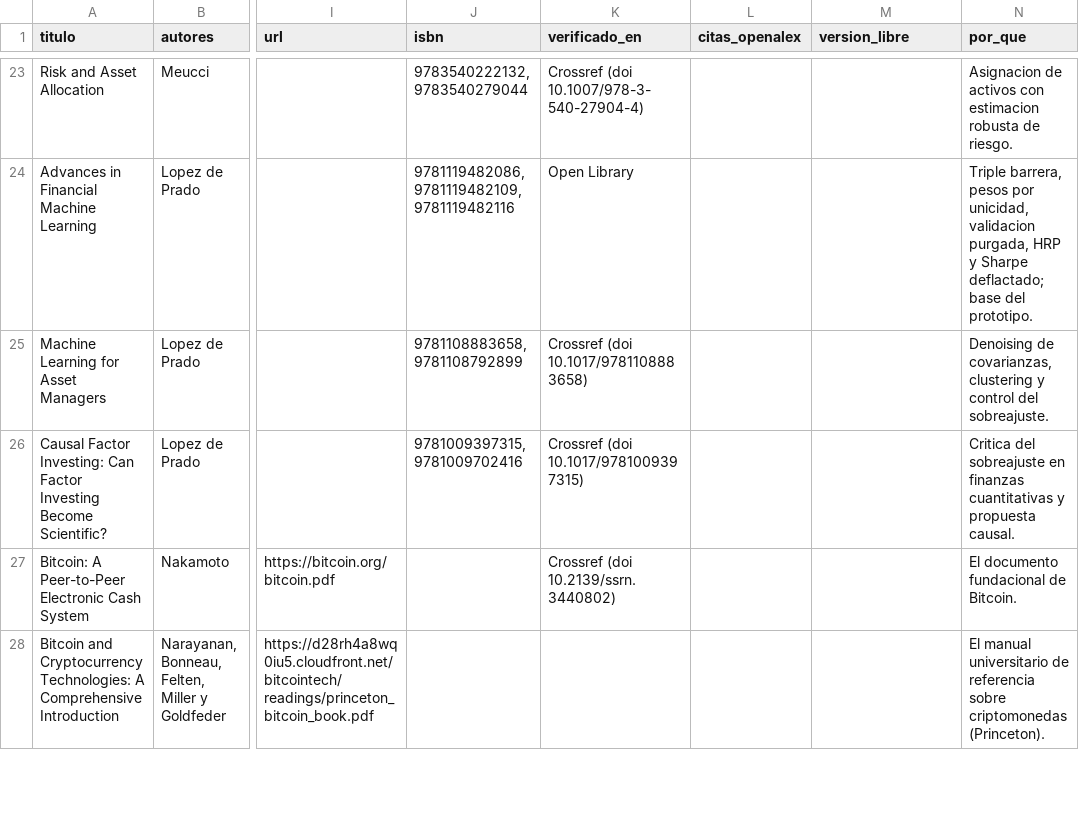
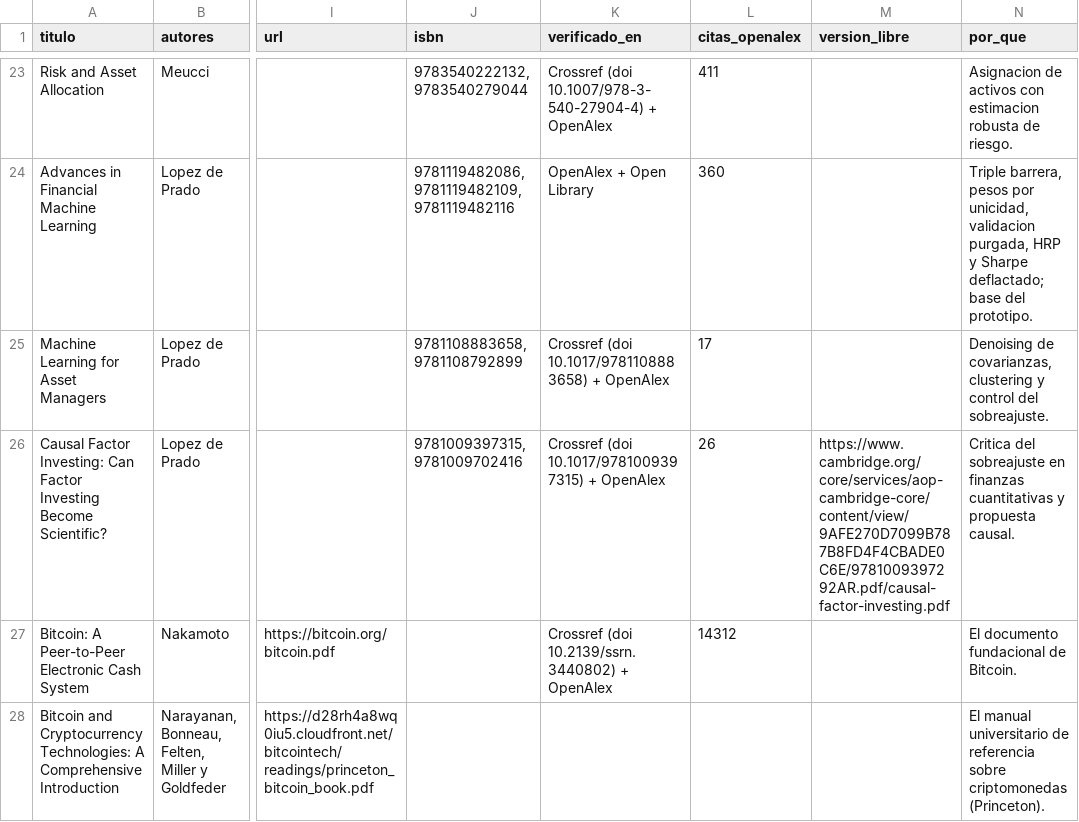
Before and after one commit to jhonwilber123/cryptoquant, a CSV file: investigacion/libros/indice_libros.csv, drawn as a sheet; only a part is shown, gaps mark what is left out; the diff covers the shown part only; the diff names each change by its address in the sheet, - before the commit and + after, or states it on an @@ line.

```diff
--- a/investigacion/libros/indice_libros.csv
+++ b/investigacion/libros/indice_libros.csv
-K23 (verificado_en): …(doi 10.1007/978-3-540-27904-4)
+K23 (verificado_en): …(doi 10.1007/978-3-540-27904-4) + OpenAlex
-L23 (citas_openalex): (empty)
+L23 (citas_openalex): 411
-K24 (verificado_en): Open Library
+K24 (verificado_en): OpenAlex + Open Library
-L24 (citas_openalex): (empty)
+L24 (citas_openalex): 360
-K25 (verificado_en): Crossref (doi 10.1017/9781108883658)
+K25 (verificado_en): Crossref (doi 10.1017/9781108883658) + OpenAlex
-L25 (citas_openalex): (empty)
+L25 (citas_openalex): 17
-K26 (verificado_en): Crossref (doi 10.1017/9781009397315)
+K26 (verificado_en): Crossref (doi 10.1017/9781009397315) + OpenAlex
-L26 (citas_openalex): (empty)
+L26 (citas_openalex): 26
-M26 (version_libre): (empty)
+M26 (version_libre): https://www.cambridge.org/core/services/aop-cambridge-core/content/view/9AFE270D7099B787B8FD4F4CBADE0C6E/9781009397292AR.pdf/causal-factor-investing.pdf
-K27 (verificado_en): Crossref (doi 10.2139/ssrn.3440802)
+K27 (verificado_en): Crossref (doi 10.2139/ssrn.3440802) + OpenAlex
-L27 (citas_openalex): (empty)
+L27 (citas_openalex): 14312
```
Also changed, not shown: 35 edited cells elsewhere in this file, 6 other files.
